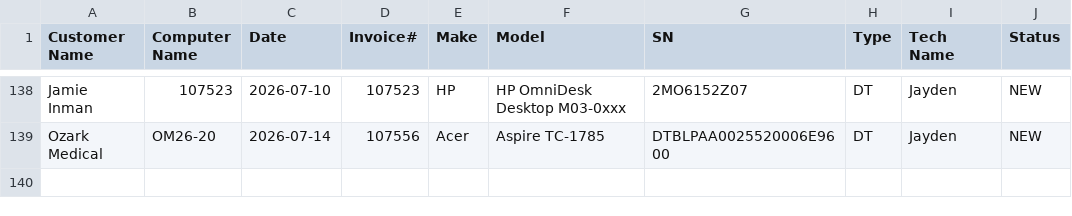
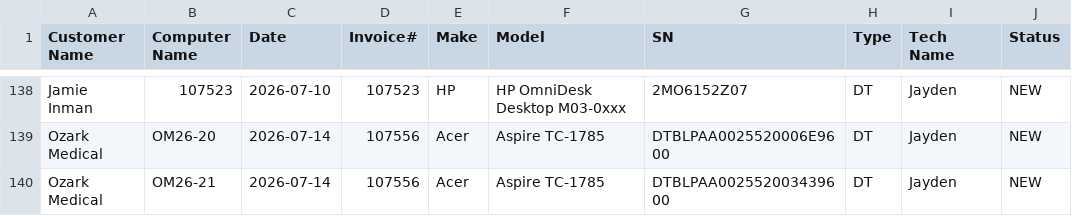
Before and after one commit to TCBCTim/BasicPrep, a CSV file: computerlist.csv, drawn as a sheet; only a part is shown, gaps mark what is left out; the diff names each change by its address in the sheet, - before the commit and + after, or states it on an @@ line.

Commit message:
Appended new row for OM26-21 (Status: NEW)

```diff
--- a/computerlist.csv
+++ b/computerlist.csv
+row 140: Ozark Medical | OM26-21 | 2026-07-14 | 107556 | Acer | Aspire TC-1785 | DTBLPAA002552003439600 | DT | Jayden | NEW
```
